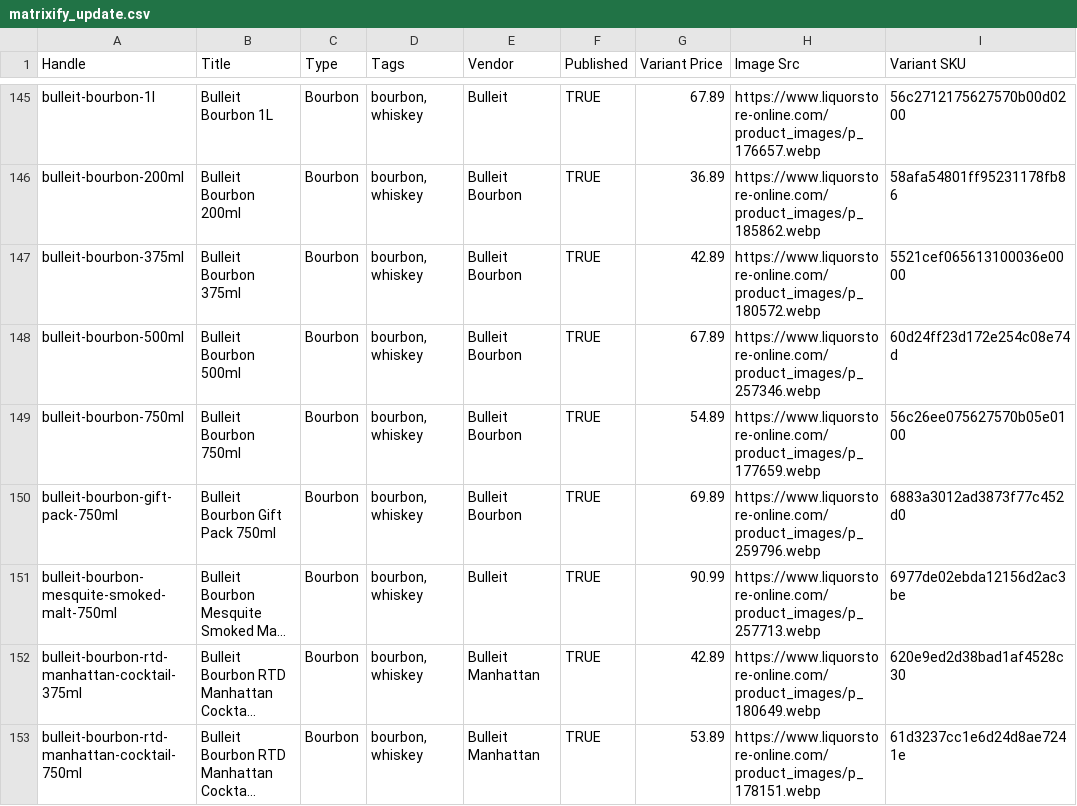
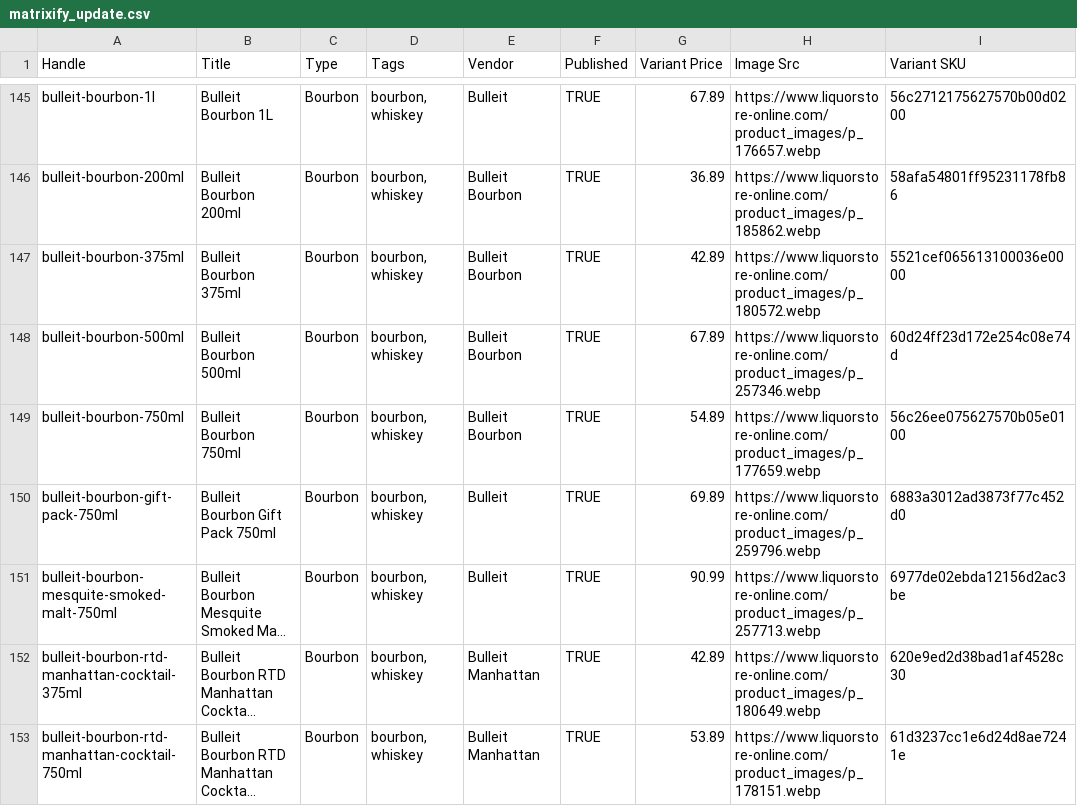
Before and after one commit to Njawnson/bourbon-shopify-sync, a CSV file: output/matrixify_update.csv, drawn as a sheet; only a part is shown, gaps mark what is left out; long unchanged cells end in …; the diff covers the shown part only; the diff names each change by its address in the sheet, - before the commit and + after, or states it on an @@ line.

```diff
--- a/output/matrixify_update.csv
+++ b/output/matrixify_update.csv
-E150 (Vendor): Bulleit Bourbon
+E150 (Vendor): Bulleit
```
Also changed, not shown: 2 added rows, 2 removed rows and 1 edited cell elsewhere in this file.
